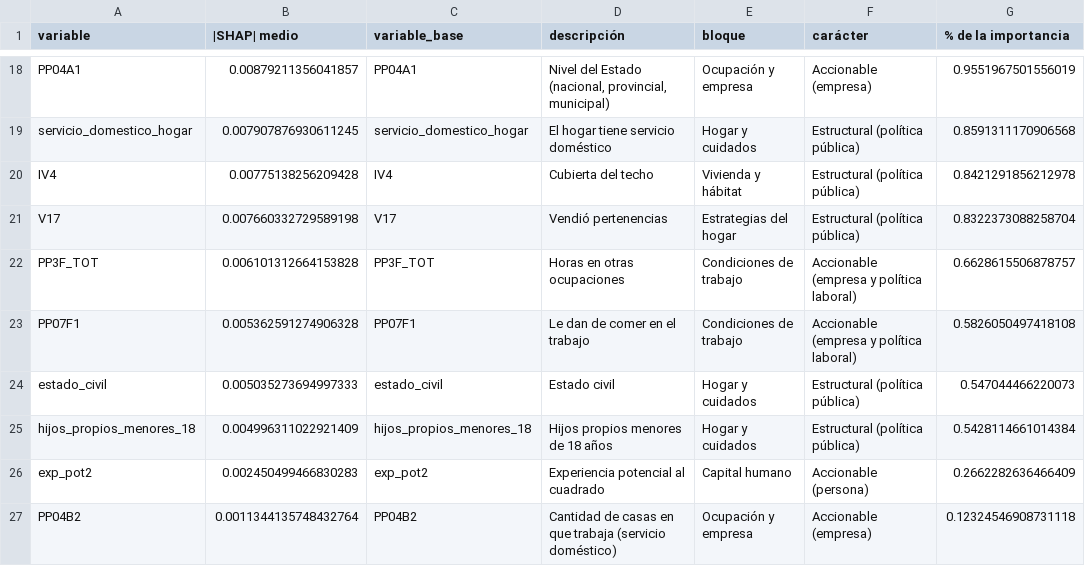
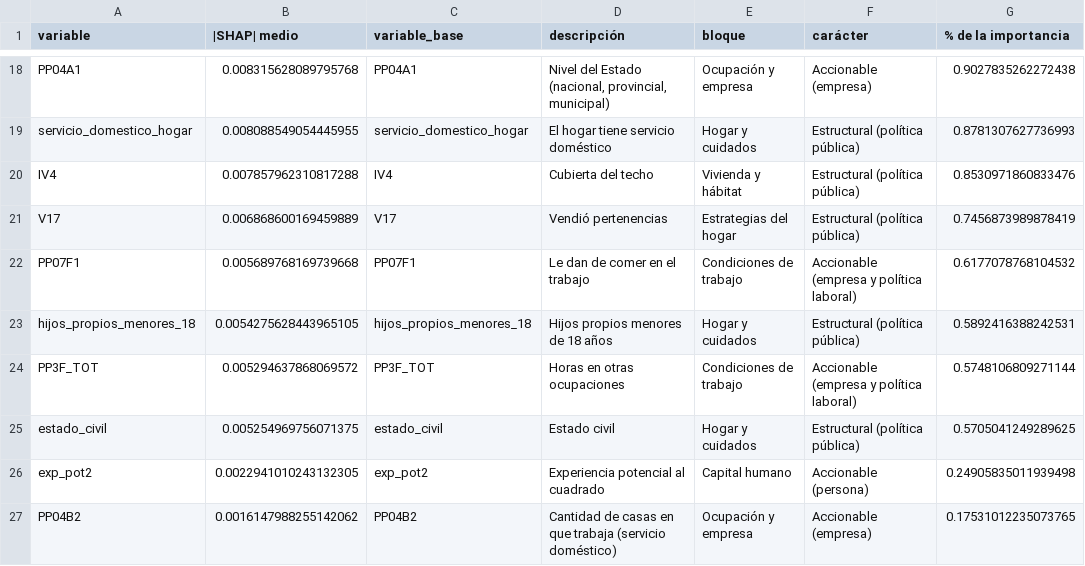
Before and after one commit to peolguin/TFM-Olguin-Patricia, a CSV file: modelos/importancia_shap.csv, drawn as a sheet; only a part is shown, gaps mark what is left out; removed rows and columns are numbered as before the commit, all else as after; the diff covers the shown part only; the diff names each change by its address in the sheet, - before the commit and + after, or states it on an @@ line.

```diff
--- a/modelos/importancia_shap.csv
+++ b/modelos/importancia_shap.csv
-B18 (|SHAP| medio): 0.00879211356041857
+B18 (|SHAP| medio): 0.008315628089795768
-G18 (% de la importancia): 0.9551967501556019
+G18 (% de la importancia): 0.9027835262272438
-B19 (|SHAP| medio): 0.007907876930611245
+B19 (|SHAP| medio): 0.008088549054445955
-G19 (% de la importancia): 0.8591311170906568
+G19 (% de la importancia): 0.8781307627736993
-B20 (|SHAP| medio): 0.00775138256209428
+B20 (|SHAP| medio): 0.007857962310817288
-G20 (% de la importancia): 0.8421291856212978
+G20 (% de la importancia): 0.8530971860833476
-B21 (|SHAP| medio): 0.007660332729589198
+B21 (|SHAP| medio): 0.006868600169459889
-G21 (% de la importancia): 0.8322373088258704
+G21 (% de la importancia): 0.7456873989878419
-row 22: PP3F_TOT | 0.006101312664153828 | PP3F_TOT | Horas en otras ocupaciones | Condiciones de trabajo | Accionable (empresa y política laboral) | 0.6628615506878757
-B22 (|SHAP| medio): 0.005362591274906328
+B22 (|SHAP| medio): 0.005689768169739668
-G22 (% de la importancia): 0.5826050497418108
+G22 (% de la importancia): 0.6177078768104532
-row 24: estado_civil | 0.005035273694997333 | estado_civil | Estado civil | Hogar y cuidados | Estructural (política pública) | 0.547044466220073
-B23 (|SHAP| medio): 0.004996311022921409
+B23 (|SHAP| medio): 0.0054275628443965105
-G23 (% de la importancia): 0.5428114661014384
+G23 (% de la importancia): 0.5892416388242531
+row 24: PP3F_TOT | 0.005294637868069572 | PP3F_TOT | Horas en otras ocupaciones | Condiciones de trabajo | Accionable (empresa y política laboral) | 0.5748106809271144
+row 25: estado_civil | 0.005254969756071375 | estado_civil | Estado civil | Hogar y cuidados | Estructural (política pública) | 0.5705041249289625
-B26 (|SHAP| medio): 0.002450499466830283
+B26 (|SHAP| medio): 0.0022941010243132305
-G26 (% de la importancia): 0.2662282636466409
+G26 (% de la importancia): 0.24905835011939498
-B27 (|SHAP| medio): 0.0011344135748432764
+B27 (|SHAP| medio): 0.0016147988255142062
-G27 (% de la importancia): 0.12324546908731118
+G27 (% de la importancia): 0.17531012235073765
```
Also changed, not shown: 32 edited cells elsewhere in this file, modelos/canales_hogar.csv, modelos/coeficientes_mincer.csv, 2 other files.
